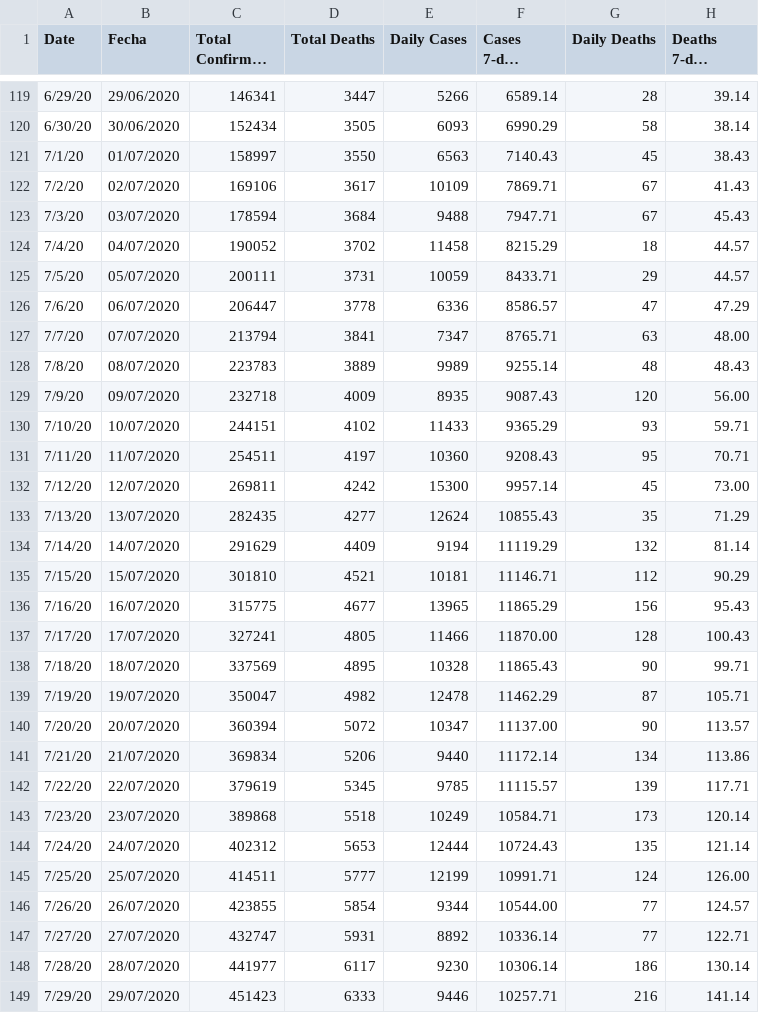
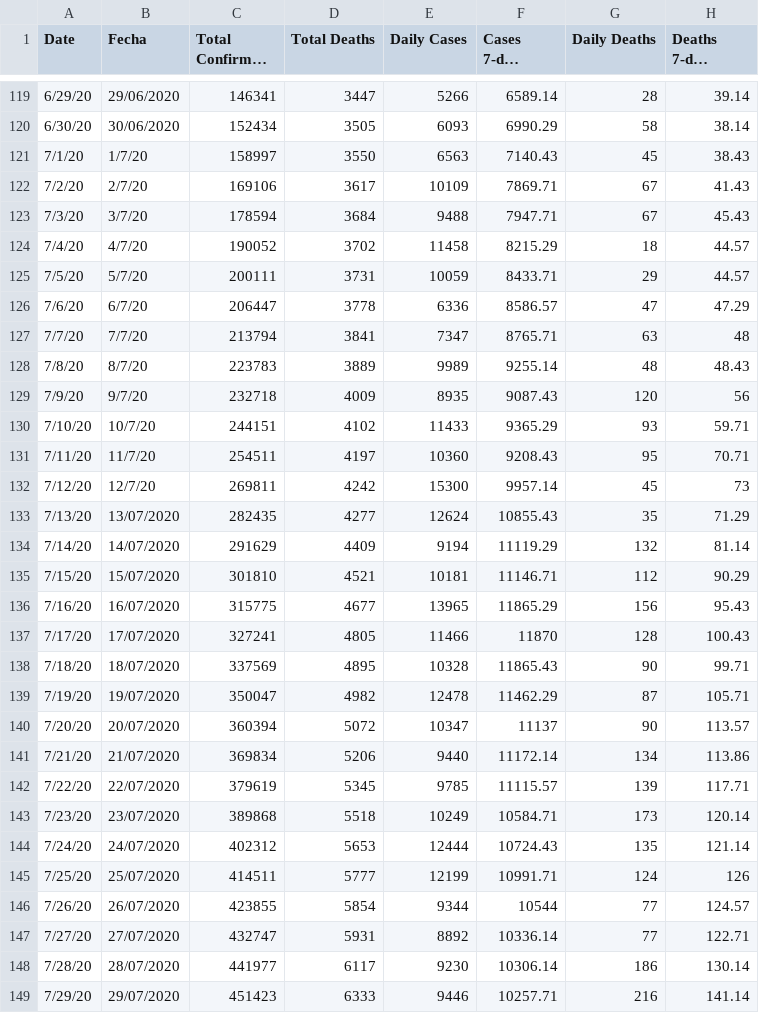
Before and after one commit to rosmeryiza/alligator-covid-tracking, a CSV file: Florida.csv, drawn as a sheet; only a part is shown, gaps mark what is left out; long unchanged cells end in …; the diff covers the shown part only.

```diff
--- a/Florida.csv
+++ b/Florida.csv
@@ -121,12 +121,12 @@
-7/1/20,01/07/2020,158997,3550,6563,7140.43,45,38.43,,,,,
-7/2/20,02/07/2020,169106,3617,10109,7869.71,67,41.43,,,,,
-7/3/20,03/07/2020,178594,3684,9488,7947.71,67,45.43,,,,,
-7/4/20,04/07/2020,190052,3702,11458,8215.29,18,44.57,,,,,
-7/5/20,05/07/2020,200111,3731,10059,8433.71,29,44.57,,,,,
-7/6/20,06/07/2020,206447,3778,6336,8586.57,47,47.29,,,,,
-7/7/20,07/07/2020,213794,3841,7347,8765.71,63,48.00,,,,,
-7/8/20,08/07/2020,223783,3889,9989,9255.14,48,48.43,,,,,
-7/9/20,09/07/2020,232718,4009,8935,9087.43,120,56.00,,,,,
-7/10/20,10/07/2020,244151,4102,11433,9365.29,93,59.71,,,,,
-7/11/20,11/07/2020,254511,4197,10360,9208.43,95,70.71,,,,,
-7/12/20,12/07/2020,269811,4242,15300,9957.14,45,73.00,,,,,
+7/1/20,1/7/20,158997,3550,6563,7140.43,45,38.43
+7/2/20,2/7/20,169106,3617,10109,7869.71,67,41.43
+7/3/20,3/7/20,178594,3684,9488,7947.71,67,45.43
+7/4/20,4/7/20,190052,3702,11458,8215.29,18,44.57
+7/5/20,5/7/20,200111,3731,10059,8433.71,29,44.57
+7/6/20,6/7/20,206447,3778,6336,8586.57,47,47.29
+7/7/20,7/7/20,213794,3841,7347,8765.71,63,48
+7/8/20,8/7/20,223783,3889,9989,9255.14,48,48.43
+7/9/20,9/7/20,232718,4009,8935,9087.43,120,56
+7/10/20,10/7/20,244151,4102,11433,9365.29,93,59.71
+7/11/20,11/7/20,254511,4197,10360,9208.43,95,70.71
+7/12/20,12/7/20,269811,4242,15300,9957.14,45,73
@@ -137 +137 @@
-7/17/20,17/07/2020,327241,4805,11466,11870.00,128,100.43,,,,,
+7/17/20,17/07/2020,327241,4805,11466,11870,128,100.43
@@ -140 +140 @@
-7/20/20,20/07/2020,360394,5072,10347,11137.00,90,113.57,,,,,
+7/20/20,20/07/2020,360394,5072,10347,11137,90,113.57
@@ -145,2 +145,2 @@
-7/25/20,25/07/2020,414511,5777,12199,10991.71,124,126.00,,,,,
-7/26/20,26/07/2020,423855,5854,9344,10544.00,77,124.57,,,,,
+7/25/20,25/07/2020,414511,5777,12199,10991.71,124,126
+7/26/20,26/07/2020,423855,5854,9344,10544,77,124.57
```
Also changed, not shown: 1 added row and 99 edited cells elsewhere in this file, Alachua.csv, uf.csv.
